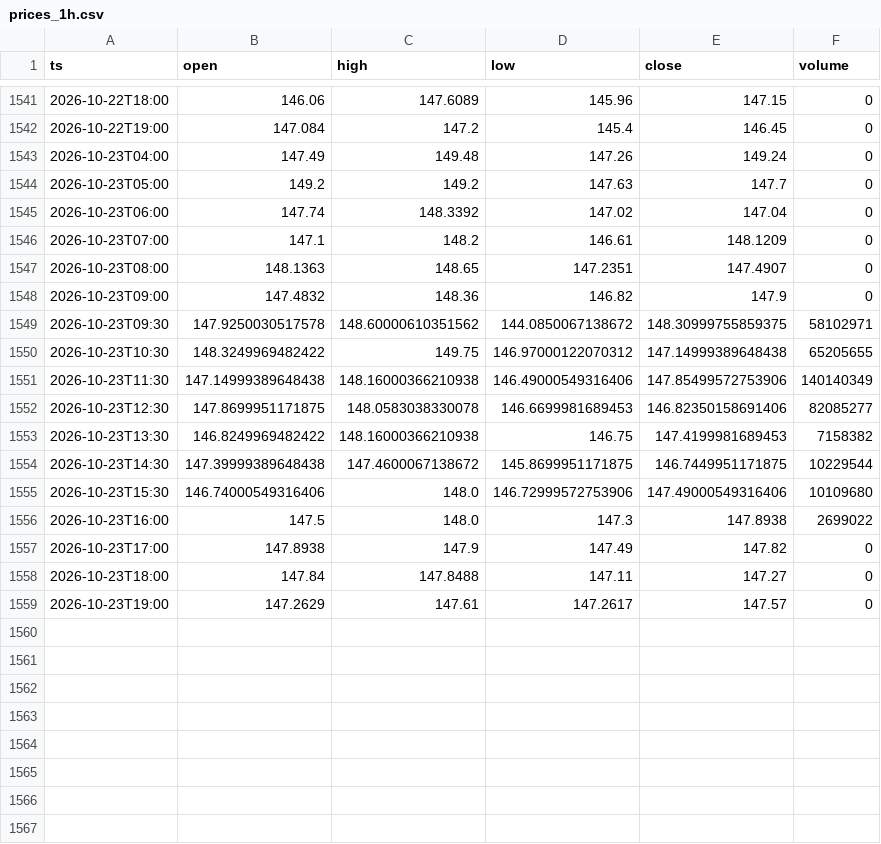
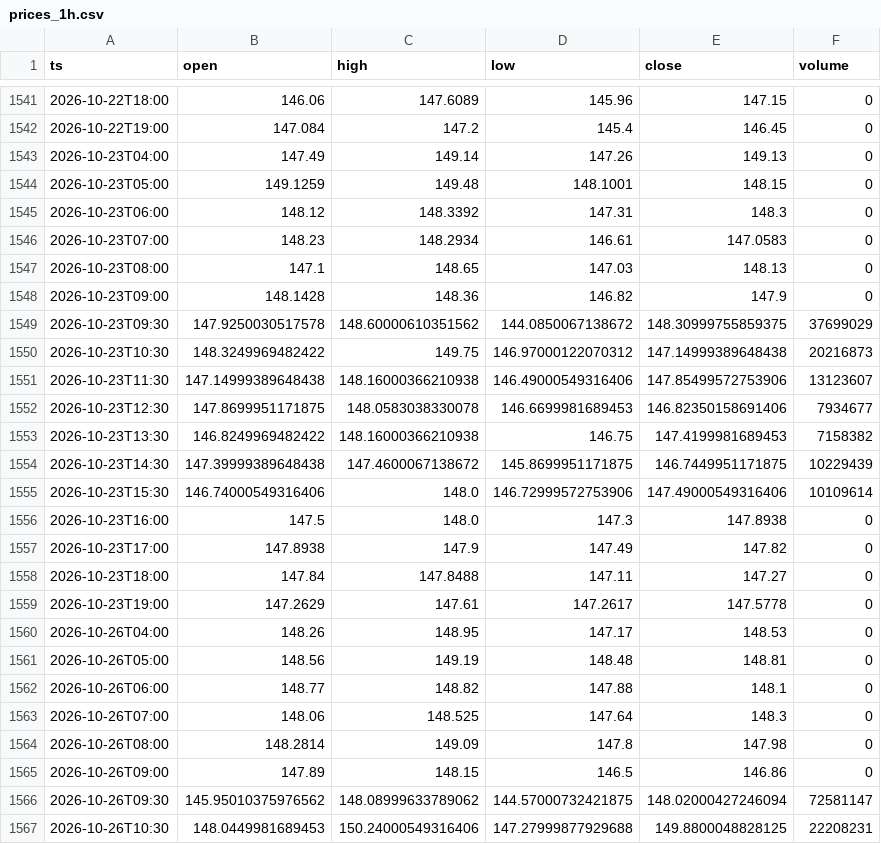
Before and after one commit to dataphilth/spcx-console, a CSV file: data/prices_1h.csv, drawn as a sheet; only a part is shown, gaps mark what is left out; the diff covers the shown part only.

```diff
--- a/data/prices_1h.csv
+++ b/data/prices_1h.csv
@@ -1542,18 +1542,26 @@ ts,open,high,low,close,volume
 2026-10-22T19:00,147.084,147.2,145.4,146.45,0
-2026-10-23T04:00,147.49,149.48,147.26,149.24,0
-2026-10-23T05:00,149.2,149.2,147.63,147.7,0
-2026-10-23T06:00,147.74,148.3392,147.02,147.04,0
-2026-10-23T07:00,147.1,148.2,146.61,148.1209,0
-2026-10-23T08:00,148.1363,148.65,147.2351,147.4907,0
-2026-10-23T09:00,147.4832,148.36,146.82,147.9,0
-2026-10-23T09:30,147.9250030517578,148.60000610351562,144.0850067138672,148.30999755859375,58102971
-2026-10-23T10:30,148.3249969482422,149.75,146.97000122070312,147.14999389648438,65205655
-2026-10-23T11:30,147.14999389648438,148.16000366210938,146.49000549316406,147.85499572753906,140140349
-2026-10-23T12:30,147.8699951171875,148.0583038330078,146.6699981689453,146.82350158691406,82085277
+2026-10-23T04:00,147.49,149.14,147.26,149.13,0
+2026-10-23T05:00,149.1259,149.48,148.1001,148.15,0
+2026-10-23T06:00,148.12,148.3392,147.31,148.3,0
+2026-10-23T07:00,148.23,148.2934,146.61,147.0583,0
+2026-10-23T08:00,147.1,148.65,147.03,148.13,0
+2026-10-23T09:00,148.1428,148.36,146.82,147.9,0
+2026-10-23T09:30,147.9250030517578,148.60000610351562,144.0850067138672,148.30999755859375,37699029
+2026-10-23T10:30,148.3249969482422,149.75,146.97000122070312,147.14999389648438,20216873
+2026-10-23T11:30,147.14999389648438,148.16000366210938,146.49000549316406,147.85499572753906,13123607
+2026-10-23T12:30,147.8699951171875,148.0583038330078,146.6699981689453,146.82350158691406,7934677
 2026-10-23T13:30,146.8249969482422,148.16000366210938,146.75,147.4199981689453,7158382
-2026-10-23T14:30,147.39999389648438,147.4600067138672,145.8699951171875,146.7449951171875,10229544
-2026-10-23T15:30,146.74000549316406,148.0,146.72999572753906,147.49000549316406,10109680
-2026-10-23T16:00,147.5,148.0,147.3,147.8938,2699022
+2026-10-23T14:30,147.39999389648438,147.4600067138672,145.8699951171875,146.7449951171875,10229439
+2026-10-23T15:30,146.74000549316406,148.0,146.72999572753906,147.49000549316406,10109614
+2026-10-23T16:00,147.5,148.0,147.3,147.8938,0
 2026-10-23T17:00,147.8938,147.9,147.49,147.82,0
 2026-10-23T18:00,147.84,147.8488,147.11,147.27,0
-2026-10-23T19:00,147.2629,147.61,147.2617,147.57,0
+2026-10-23T19:00,147.2629,147.61,147.2617,147.5778,0
+2026-10-26T04:00,148.26,148.95,147.17,148.53,0
+2026-10-26T05:00,148.56,149.19,148.48,148.81,0
+2026-10-26T06:00,148.77,148.82,147.88,148.1,0
+2026-10-26T07:00,148.06,148.525,147.64,148.3,0
+2026-10-26T08:00,148.2814,149.09,147.8,147.98,0
+2026-10-26T09:00,147.89,148.15,146.5,146.86,0
+2026-10-26T09:30,145.95010375976562,148.08999633789062,144.57000732421875,148.02000427246094,72581147
+2026-10-26T10:30,148.0449981689453,150.24000549316406,147.27999877929688,149.8800048828125,22208231
```
Also changed, not shown: 9 added rows elsewhere in this file, data/iv_history.csv, data/prices.csv, 5 other files.
